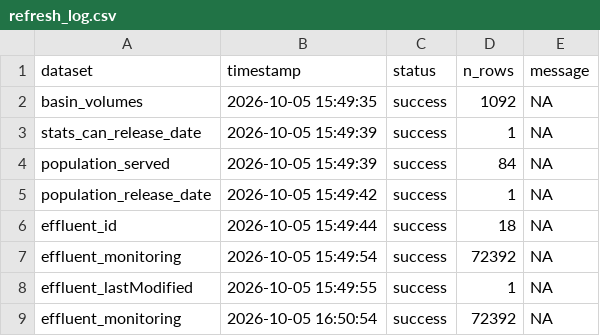
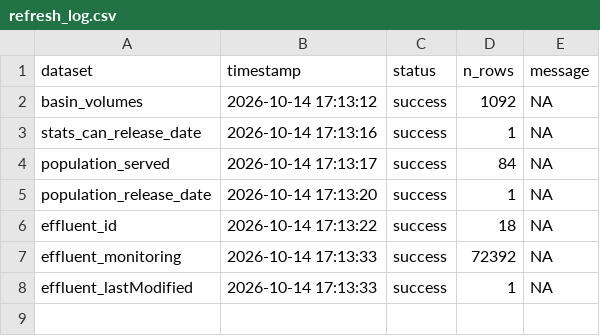
Before and after one commit to TOTA-git/TOTA-Waste-Water-Dashboard, a CSV file: data/cache/refresh_log.csv, drawn as a sheet.

Commit message:
Added Effluent Tab

```diff
--- a/data/cache/refresh_log.csv
+++ b/data/cache/refresh_log.csv
@@ -1,9 +1,8 @@
 dataset,timestamp,status,n_rows,message
-basin_volumes,2026-10-05 15:49:35,success,1092,NA
-stats_can_release_date,2026-10-05 15:49:39,success,1,NA
-population_served,2026-10-05 15:49:39,success,84,NA
-population_release_date,2026-10-05 15:49:42,success,1,NA
-effluent_id,2026-10-05 15:49:44,success,18,NA
-effluent_monitoring,2026-10-05 15:49:54,success,72392,NA
-effluent_lastModified,2026-10-05 15:49:55,success,1,NA
-effluent_monitoring,2026-10-05 16:50:54,success,72392,NA
+basin_volumes,2026-10-14 17:13:12,success,1092,NA
+stats_can_release_date,2026-10-14 17:13:16,success,1,NA
+population_served,2026-10-14 17:13:17,success,84,NA
+population_release_date,2026-10-14 17:13:20,success,1,NA
+effluent_id,2026-10-14 17:13:22,success,18,NA
+effluent_monitoring,2026-10-14 17:13:33,success,72392,NA
+effluent_lastModified,2026-10-14 17:13:33,success,1,NA
```
Also changed, not shown: 5 other files.
